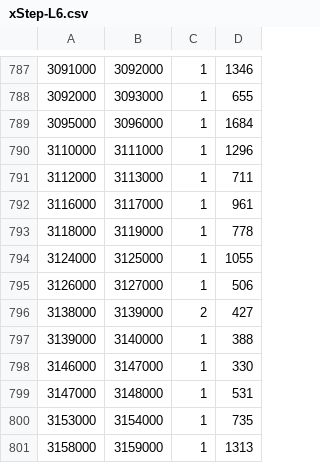
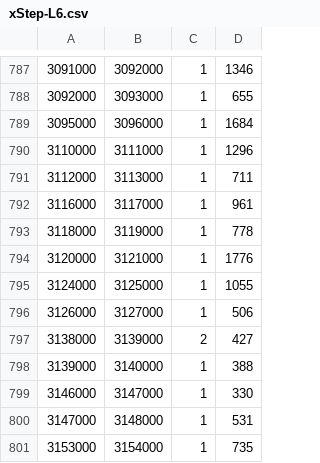
Before and after one commit to vpn62399/memo, a CSV file: xStep-L6.csv, drawn as a sheet; only a part is shown, gaps mark what is left out; the shorter side is filled out with more unchanged rows; the diff names each change by its address in the sheet, - before the commit and + after, or states it on an @@ line.

```diff
--- a/xStep-L6.csv
+++ b/xStep-L6.csv
+row 794: 3120000 | 3121000 | 1 | 1776
```
Also changed, not shown: loto6.csv, loto6c.csv, 5 other files.
